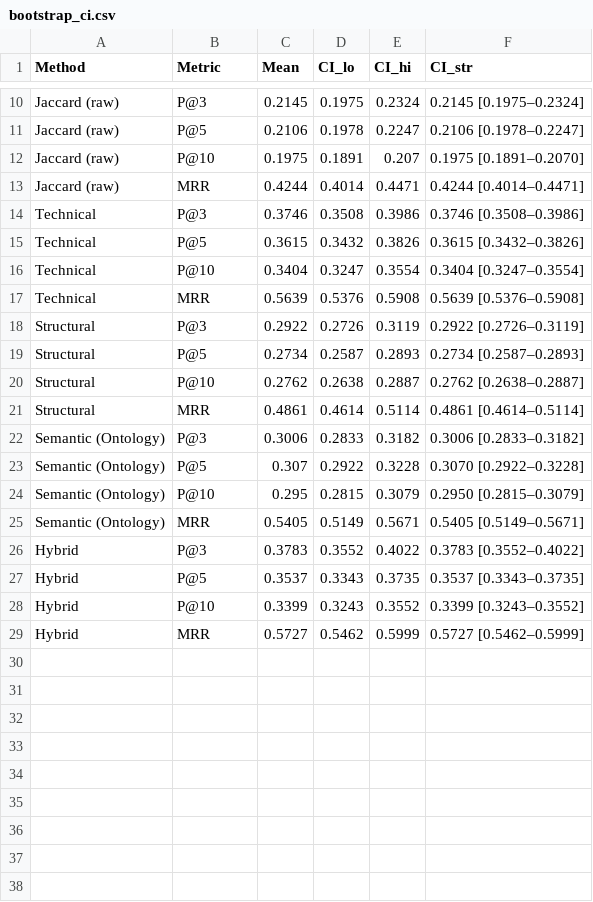
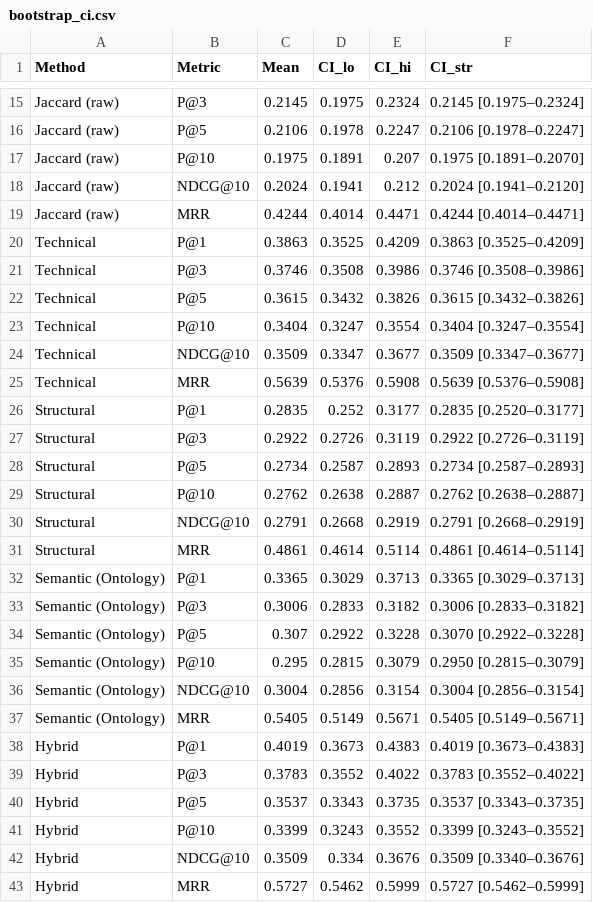
Before and after one commit to 2314r/SimilarityThesis, a CSV file: ontology/outputs/tables/bootstrap_ci.csv, drawn as a sheet; only a part is shown, gaps mark what is left out; the diff covers the shown part only; the diff names each change by its address in the sheet, - before the commit and + after, or states it on an @@ line.

```diff
--- a/ontology/outputs/tables/bootstrap_ci.csv
+++ b/ontology/outputs/tables/bootstrap_ci.csv
+row 18: Jaccard (raw) | NDCG@10 | 0.2024 | 0.1941 | 0.212 | 0.2024 [0.1941–0.2120]
+row 20: Technical | P@1 | 0.3863 | 0.3525 | 0.4209 | 0.3863 [0.3525–0.4209]
+row 24: Technical | NDCG@10 | 0.3509 | 0.3347 | 0.3677 | 0.3509 [0.3347–0.3677]
+row 26: Structural | P@1 | 0.2835 | 0.252 | 0.3177 | 0.2835 [0.2520–0.3177]
+row 30: Structural | NDCG@10 | 0.2791 | 0.2668 | 0.2919 | 0.2791 [0.2668–0.2919]
+row 32: Semantic (Ontology) | P@1 | 0.3365 | 0.3029 | 0.3713 | 0.3365 [0.3029–0.3713]
+row 36: Semantic (Ontology) | NDCG@10 | 0.3004 | 0.2856 | 0.3154 | 0.3004 [0.2856–0.3154]
+row 38: Hybrid | P@1 | 0.4019 | 0.3673 | 0.4383 | 0.4019 [0.3673–0.4383]
+row 42: Hybrid | NDCG@10 | 0.3509 | 0.334 | 0.3676 | 0.3509 [0.3340–0.3676]
```
Also changed, not shown: 5 added rows elsewhere in this file, ontology/outputs/tables/feature_correlation.csv, ontology/outputs/tables/per_family_breakdown.csv, 33 other files.
